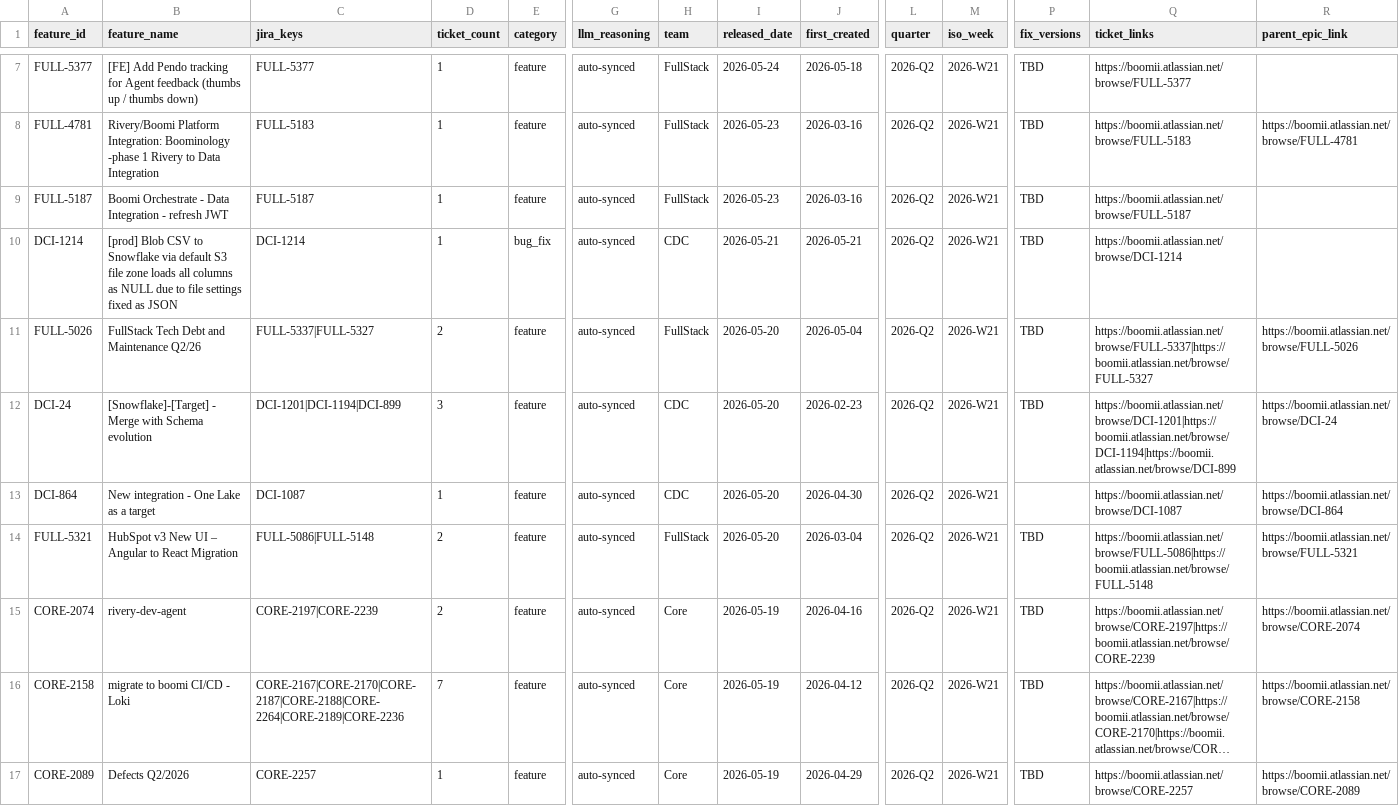
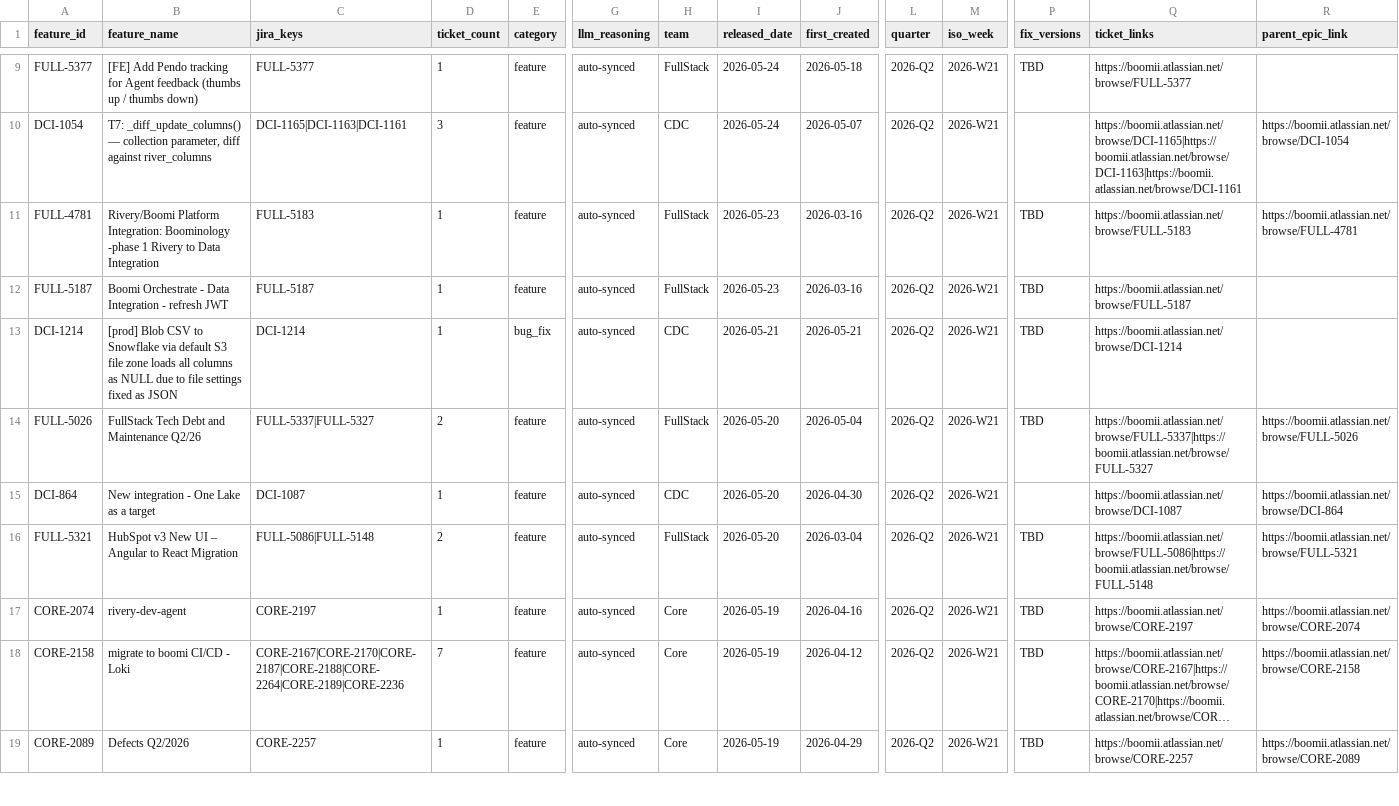
Before and after one commit to RiveryIO/complexity-analyzer, a CSV file: features-released.csv, drawn as a sheet; only a part is shown, gaps mark what is left out; long unchanged cells end in …; removed rows and columns are numbered as before the commit, all else as after; rows hold the shown columns only; the diff covers the shown part only; the diff names each change by its address in the sheet, - before the commit and + after, or states it on an @@ line.

Commit message:
chore: daily sync — 1 new PRs labeled, 1 jira features added (total PRs: 3541)

```diff
--- a/features-released.csv
+++ b/features-released.csv
+row 10: DCI-1054 | T7: _diff_update_columns() — collection parameter, diff against river_columns | DCI-1165|DCI-1163|DCI-1161 | 3 | feature | auto-synced | CDC | 2026-05-24 | 2026-05-07 | 2026-Q2 | 2026-W21 |  | https://boomii.atlassian.net/browse/DCI-1165|https://boomii.atlassian.net/browse/DCI-1163|https://boomii.atlassian.net/browse/DCI-1161 | https://boomii.atlassian.net/browse/DCI-1054
-row 12: DCI-24 | [Snowflake]-[Target] - Merge with Schema evolution | DCI-1201|DCI-1194|DCI-899 | 3 | feature | auto-synced | CDC | 2026-05-20 | 2026-02-23 | 2026-Q2 | 2026-W21 | TBD | https://boomii.atlassian.net/browse/DCI-1201|https://boomii.atlassian.net/browse/DCI-1194|https://boomii.atlassian.net/browse/DCI-899 | https://boomii.atlassian.net/browse/DCI-24
-C17 (jira_keys): CORE-2197|CORE-2239
+C17 (jira_keys): CORE-2197
-D17 (ticket_count): 2
+D17 (ticket_count): 1
-Q17 (ticket_links): https://boomii.atlassian.net/browse/CORE-2197|https://boomii.atlassian.net/browse/CORE-2239
+Q17 (ticket_links): https://boomii.atlassian.net/browse/CORE-2197
```
Also changed, not shown: 3 added rows, 2 removed rows and 11 edited cells elsewhere in this file, 1 other file.
